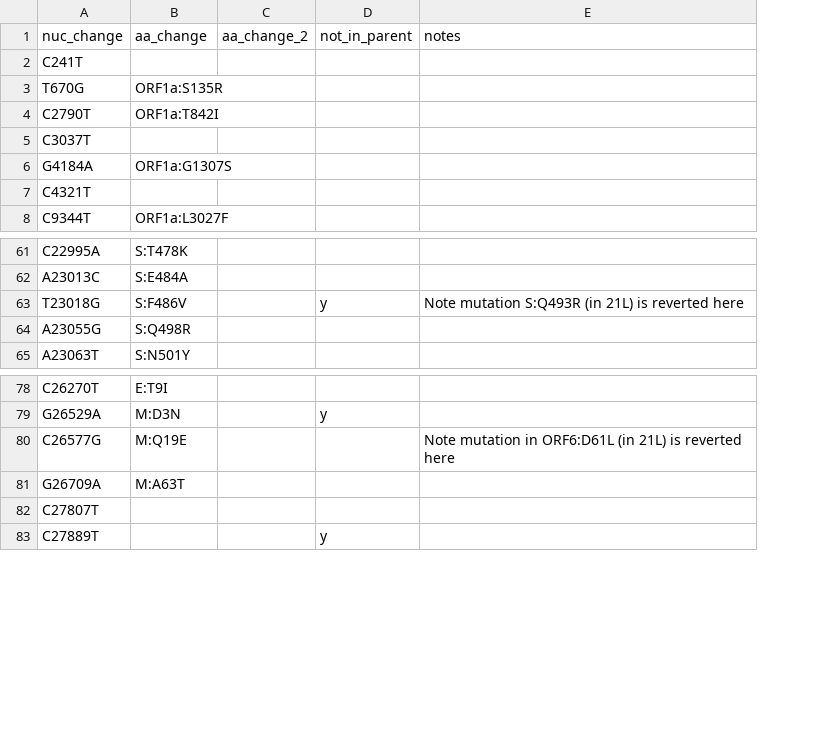
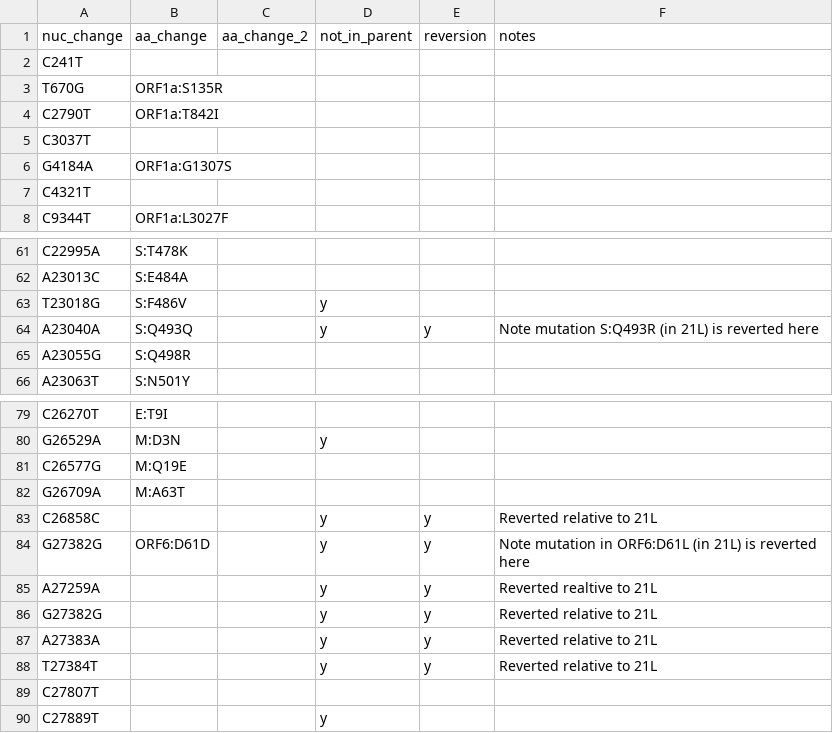
Before and after one commit to hodcroftlab/covariants, a TSV file: defining_mutations/22B.Omicron.tsv, drawn as a sheet; only a part is shown, gaps mark what is left out; addresses are those after the commit; the diff names each change by its address in the sheet, - before the commit and + after, or states it on an @@ line.

Commit message:
add reversions to def muts

```diff
--- a/defining_mutations/22B.Omicron.tsv
+++ b/defining_mutations/22B.Omicron.tsv
+column E (reversion), empty
-F63 (notes): Note mutation S:Q493R (in 21L) is reverted here
+F63 (notes): (empty)
+row 64: A23040A | S:Q493Q |  | y | y | Note mutation S:Q493R (in 21L) is reverted here
-F81 (notes): Note mutation in ORF6:D61L (in 21L) is reverted here
+F81 (notes): (empty)
+row 83: C26858C |  |  | y | y | Reverted relative to 21L
+row 84: G27382G | ORF6:D61D |  | y | y | Note mutation in ORF6:D61L (in 21L) is reverted here
+row 85: A27259A |  |  | y | y | Reverted realtive to 21L
+row 86: G27382G |  |  | y | y | Reverted relative to 21L
+row 87: A27383A |  |  | y | y | Reverted relative to 21L
+row 88: T27384T |  |  | y | y | Reverted relative to 21L
```
Also changed, not shown: defining_mutations/22A.Omicron.tsv, defining_mutations/22C.Omicron.tsv.
